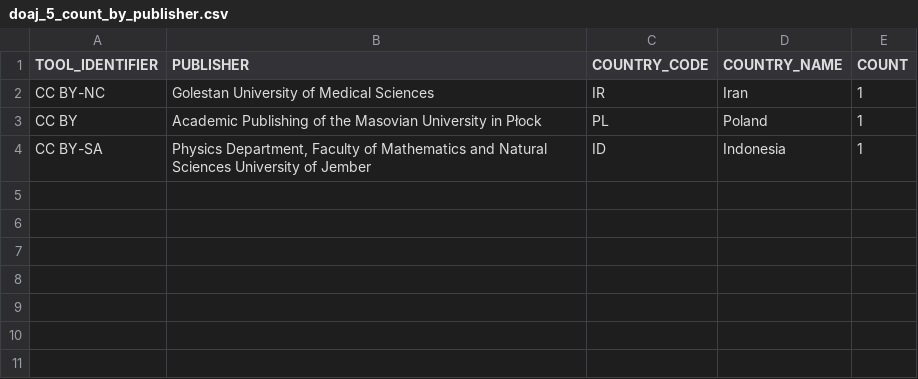
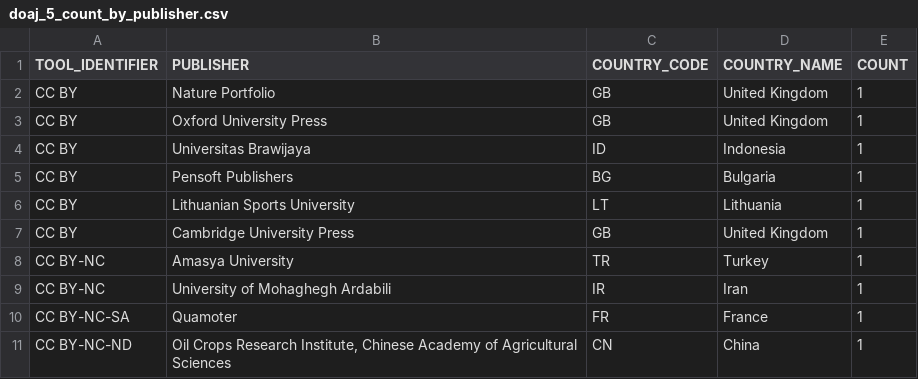
Before and after one commit to creativecommons/quantifying, a CSV file: data/2025Q4/1-fetch/doaj_5_count_by_publisher.csv, drawn as a sheet.

```diff
--- a/data/2025Q4/1-fetch/doaj_5_count_by_publisher.csv
+++ b/data/2025Q4/1-fetch/doaj_5_count_by_publisher.csv
@@ -1,4 +1,11 @@
 "TOOL_IDENTIFIER","PUBLISHER","COUNTRY_CODE","COUNTRY_NAME","COUNT"
-"CC BY-NC","Golestan University of Medical Sciences","IR","Iran","1"
-"CC BY","Academic Publishing of the Masovian University in Płock","PL","Poland","1"
-"CC BY-SA","Physics Department, Faculty of Mathematics and Natural Sciences University of Jember","ID","Indonesia","1"
+"CC BY","Nature Portfolio","GB","United Kingdom","1"
+"CC BY","Oxford University Press","GB","United Kingdom","1"
+"CC BY","Universitas Brawijaya","ID","Indonesia","1"
+"CC BY","Pensoft Publishers","BG","Bulgaria","1"
+"CC BY","Lithuanian Sports University","LT","Lithuania","1"
+"CC BY","Cambridge University Press","GB","United Kingdom","1"
+"CC BY-NC","Amasya University","TR","Turkey","1"
+"CC BY-NC","University of Mohaghegh Ardabili","IR","Iran","1"
+"CC BY-NC-SA","Quamoter","FR","France","1"
+"CC BY-NC-ND","Oil Crops Research Institute, Chinese Academy of Agricultural Sciences","CN","China","1"
```
Also changed, not shown: data/2025Q4/1-fetch/doaj_2_count_by_subject_report.csv, 5 other files.
